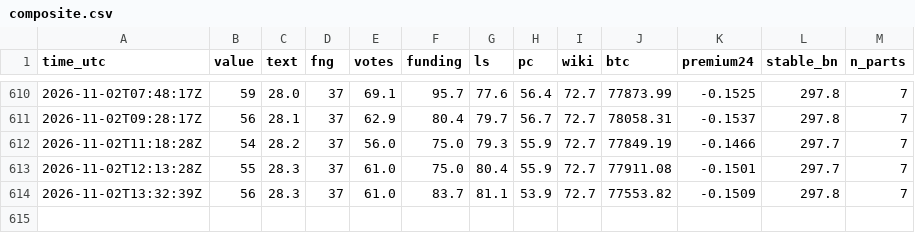
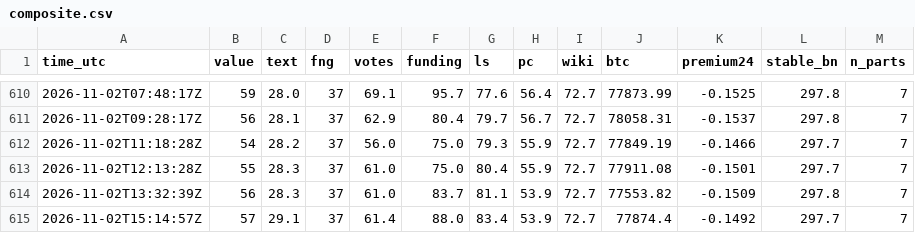
Before and after one commit to RinTue/sentiment, a CSV file: data/composite.csv, drawn as a sheet; only a part is shown, gaps mark what is left out.

```diff
--- a/data/composite.csv
+++ b/data/composite.csv
@@ -614 +614,2 @@ time_utc,value,text,fng,votes,funding,ls,pc,wiki,btc,premium24,stable_bn,n_parts
 2026-11-02T13:32:39Z,56,28.3,37,61.0,83.7,81.1,53.9,72.7,77553.82,-0.1509,297.8,7
+2026-11-02T15:14:57Z,57,29.1,37,61.4,88.0,83.4,53.9,72.7,77874.4,-0.1492,297.7,7
```
Also changed, not shown: data/app_ranks.csv, data/drivers.csv, 8 other files.
